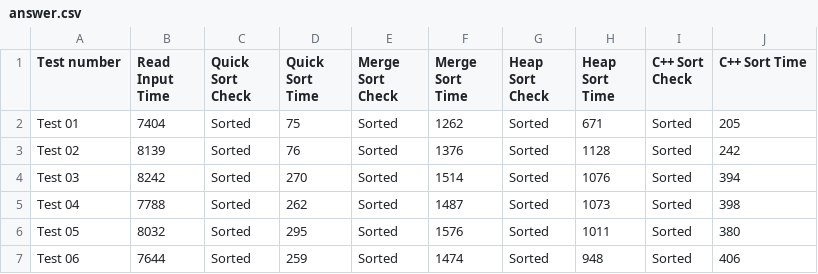
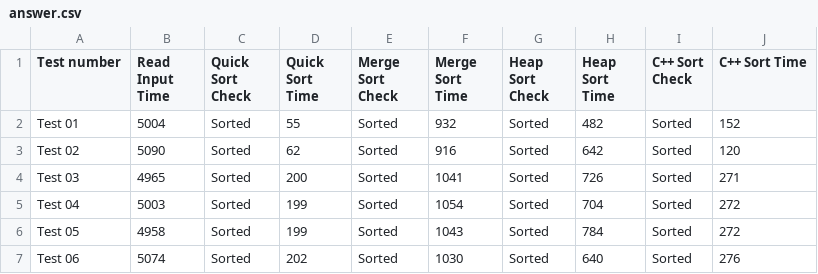
Before and after one commit to triphan2k3/IT003.M21.KHTN, a CSV file: answer.csv, drawn as a sheet; only a part is shown; the diff covers the shown part only.

```diff
--- a/answer.csv
+++ b/answer.csv
@@ -1,7 +1,7 @@
 Test number,Read Input Time,Quick Sort Check,Quick Sort Time,Merge Sort Check,Merge Sort Time,Heap Sort Check,Heap Sort Time,C++ Sort Check,C++ Sort Time
-Test 01,  7404,  Sorted,  75,  Sorted,  1262,  Sorted,  671,  Sorted,  205
-Test 02,  8139,  Sorted,  76,  Sorted,  1376,  Sorted,  1128,  Sorted,  242
-Test 03,  8242,  Sorted,  270,  Sorted,  1514,  Sorted,  1076,  Sorted,  394
-Test 04,  7788,  Sorted,  262,  Sorted,  1487,  Sorted,  1073,  Sorted,  398
-Test 05,  8032,  Sorted,  295,  Sorted,  1576,  Sorted,  1011,  Sorted,  380
-Test 06,  7644,  Sorted,  259,  Sorted,  1474,  Sorted,  948,  Sorted,  406
+Test 01,  5004,  Sorted,  55,  Sorted,  932,  Sorted,  482,  Sorted,  152
+Test 02,  5090,  Sorted,  62,  Sorted,  916,  Sorted,  642,  Sorted,  120
+Test 03,  4965,  Sorted,  200,  Sorted,  1041,  Sorted,  726,  Sorted,  271
+Test 04,  5003,  Sorted,  199,  Sorted,  1054,  Sorted,  704,  Sorted,  272
+Test 05,  4958,  Sorted,  199,  Sorted,  1043,  Sorted,  784,  Sorted,  272
+Test 06,  5074,  Sorted,  202,  Sorted,  1030,  Sorted,  640,  Sorted,  276
```
Also changed, not shown: 20 edited cells elsewhere in this file, 15 other files.
